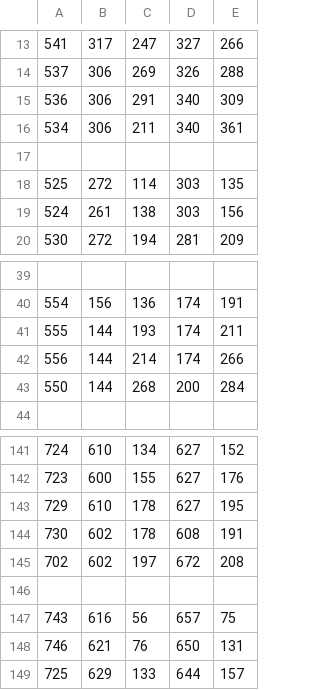
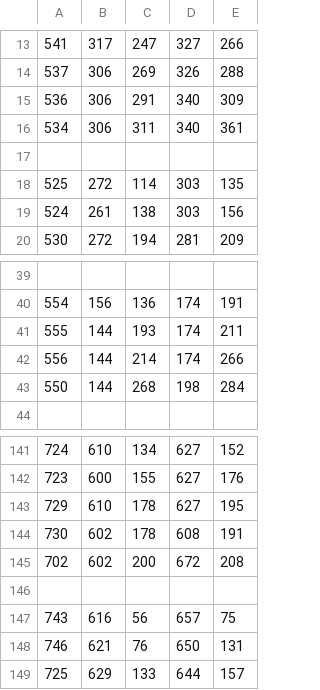
Before and after one commit to theyelllowdart/metroid, a CSV file: app/src/main/res/raw/shapes.csv, drawn as a sheet; only a part is shown, gaps mark what is left out.

```diff
--- a/app/src/main/res/raw/shapes.csv
+++ b/app/src/main/res/raw/shapes.csv
@@ -15,3 +15,3 @@
 536,306,291,340,309
-534,306,211,340,361
+534,306,311,340,361
 
@@ -42,3 +42,3 @@
 556,144,214,174,266
-550,144,268,200,284
+550,144,268,198,284
 
@@ -144,3 +144,3 @@
 730,602,178,608,191
-702,602,197,672,208
+702,602,200,672,208
 
```
Also changed, not shown: 14 other files.
